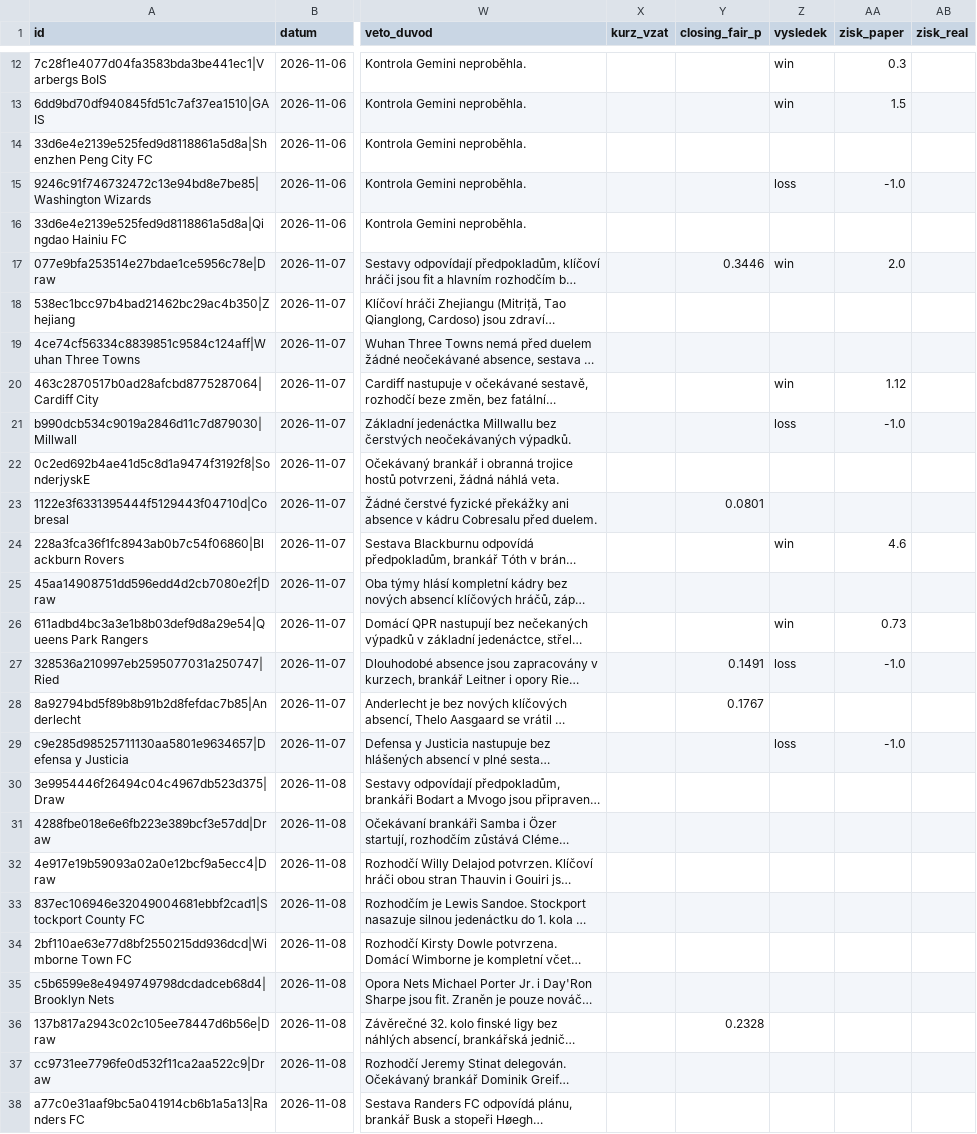
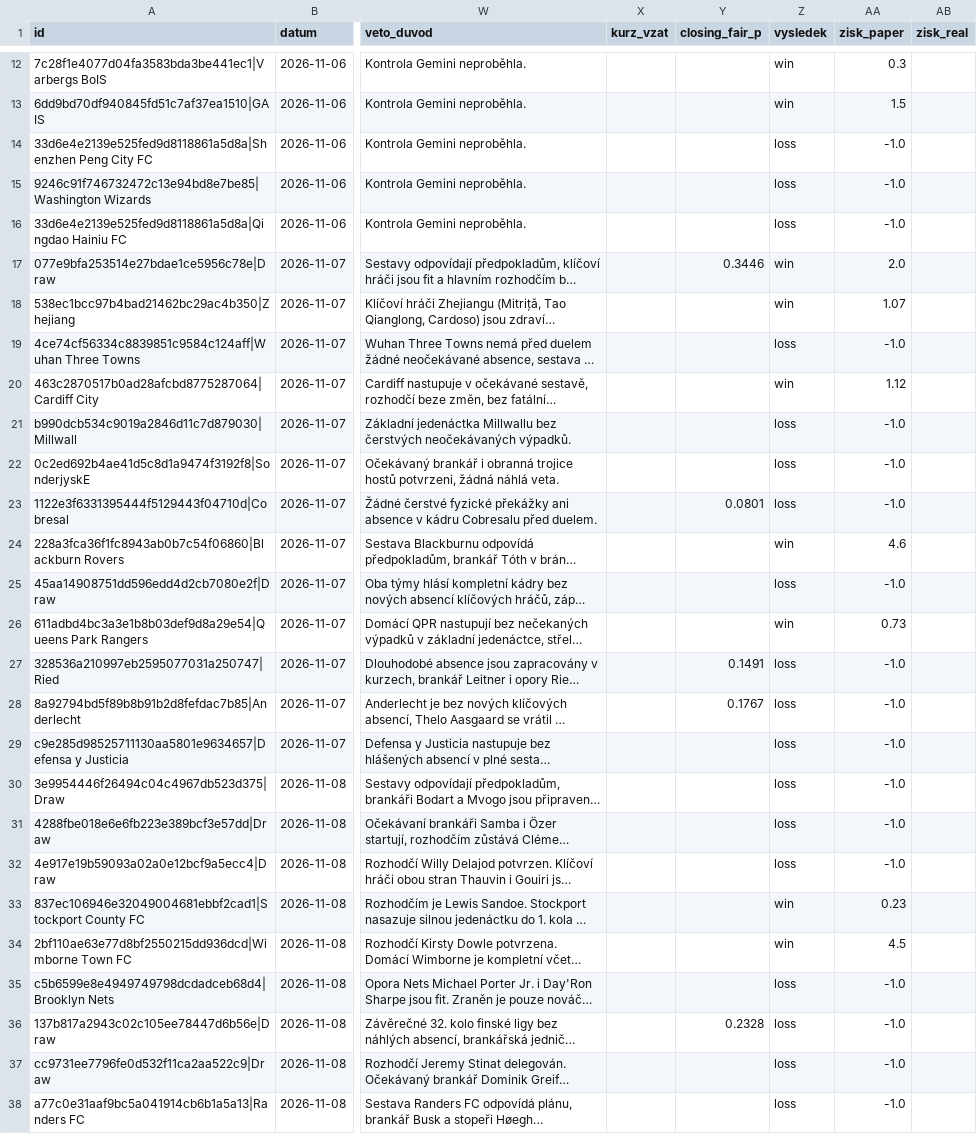
Before and after one commit to Archinek/TipovaciBot, a CSV file: data/bety.csv, drawn as a sheet; only a part is shown, gaps mark what is left out; long unchanged cells end in …; the diff names each change by its address in the sheet, - before the commit and + after, or states it on an @@ line.

Commit message:
bot: data 2026-11-09

```diff
--- a/data/bety.csv
+++ b/data/bety.csv
-Z14 (vysledek): (empty)
+Z14 (vysledek): loss
-AA14 (zisk_paper): (empty)
+AA14 (zisk_paper): -1.0
-Z16 (vysledek): (empty)
+Z16 (vysledek): loss
-AA16 (zisk_paper): (empty)
+AA16 (zisk_paper): -1.0
-Z18 (vysledek): (empty)
+Z18 (vysledek): win
-AA18 (zisk_paper): (empty)
+AA18 (zisk_paper): 1.07
-Z19 (vysledek): (empty)
+Z19 (vysledek): loss
-AA19 (zisk_paper): (empty)
+AA19 (zisk_paper): -1.0
-Z22:Z23 (vysledek): (empty)
+Z22:Z23 (vysledek): loss
-AA22:AA23 (zisk_paper): (empty)
+AA22:AA23 (zisk_paper): -1.0
-Z25 (vysledek): (empty)
+Z25 (vysledek): loss
-AA25 (zisk_paper): (empty)
+AA25 (zisk_paper): -1.0
-Z28 (vysledek): (empty)
+Z28 (vysledek): loss
-AA28 (zisk_paper): (empty)
+AA28 (zisk_paper): -1.0
-Z30:Z32 (vysledek): (empty)
+Z30:Z32 (vysledek): loss
-AA30:AA32 (zisk_paper): (empty)
+AA30:AA32 (zisk_paper): -1.0
-Z33:Z34 (vysledek): (empty)
+Z33:Z34 (vysledek): win
-AA33 (zisk_paper): (empty)
+AA33 (zisk_paper): 0.23
-AA34 (zisk_paper): (empty)
+AA34 (zisk_paper): 4.5
-Z35:Z38 (vysledek): (empty)
+Z35:Z38 (vysledek): loss
-AA35:AA38 (zisk_paper): (empty)
+AA35:AA38 (zisk_paper): -1.0
```
Also changed, not shown: 6 other files.
